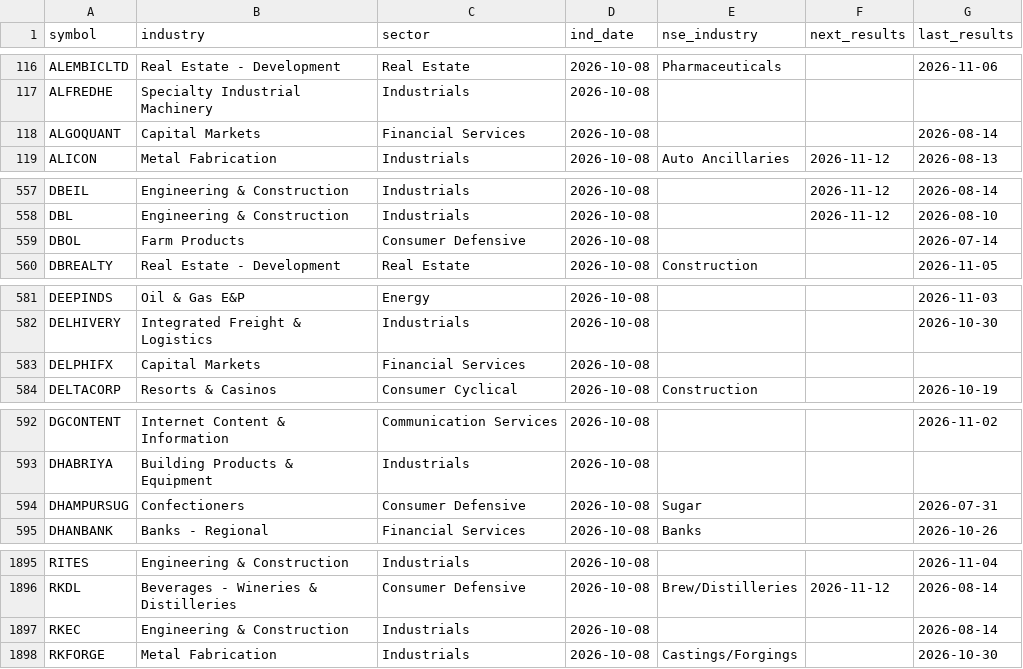
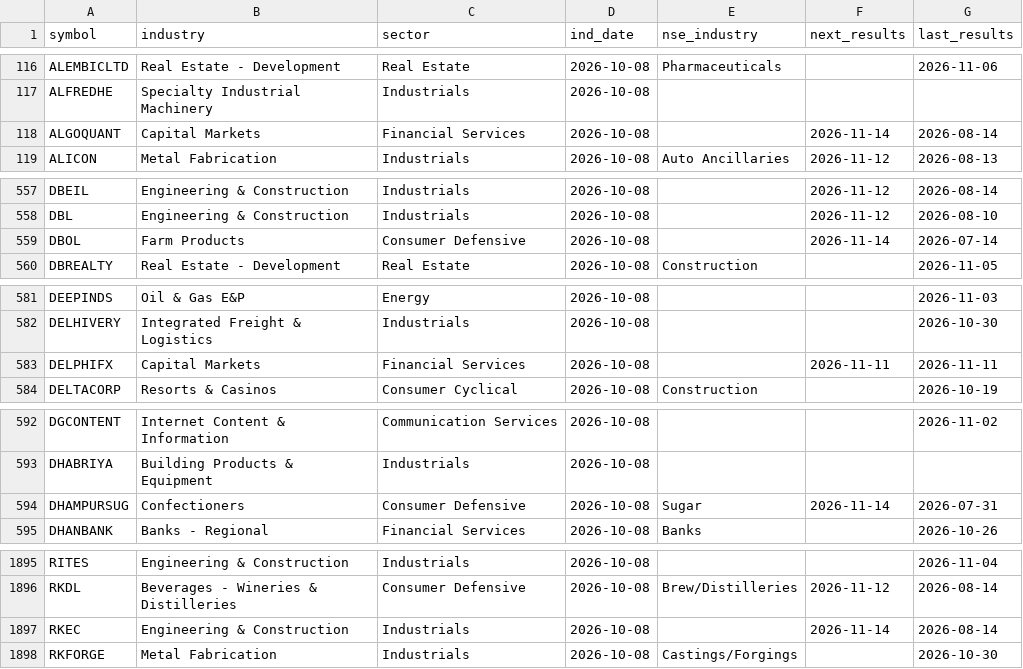
Before and after one commit to hbtipawan/scrn, a CSV file: config/fund_info.csv, drawn as a sheet; only a part is shown, gaps mark what is left out.

```diff
--- a/config/fund_info.csv
+++ b/config/fund_info.csv
@@ -117,3 +117,3 @@ ALEMBICLTD,Real Estate - Development,Real Estate,2026-10-08,Pharmaceuticals,,202
 ALFREDHE,Specialty Industrial Machinery,Industrials,2026-10-08,,,
-ALGOQUANT,Capital Markets,Financial Services,2026-10-08,,,2026-08-14
+ALGOQUANT,Capital Markets,Financial Services,2026-10-08,,2026-11-14,2026-08-14
 ALICON,Metal Fabrication,Industrials,2026-10-08,Auto Ancillaries,2026-11-12,2026-08-13
@@ -558,3 +558,3 @@ DBEIL,Engineering & Construction,Industrials,2026-10-08,,2026-11-12,2026-08-14
 DBL,Engineering & Construction,Industrials,2026-10-08,,2026-11-12,2026-08-10
-DBOL,Farm Products,Consumer Defensive,2026-10-08,,,2026-07-14
+DBOL,Farm Products,Consumer Defensive,2026-10-08,,2026-11-14,2026-07-14
 DBREALTY,Real Estate - Development,Real Estate,2026-10-08,Construction,,2026-11-05
@@ -582,3 +582,3 @@ DEEPINDS,Oil & Gas E&P,Energy,2026-10-08,,,2026-11-03
 DELHIVERY,Integrated Freight & Logistics,Industrials,2026-10-08,,,2026-10-30
-DELPHIFX,Capital Markets,Financial Services,2026-10-08,,,
+DELPHIFX,Capital Markets,Financial Services,2026-10-08,,2026-11-11,2026-11-11
 DELTACORP,Resorts & Casinos,Consumer Cyclical,2026-10-08,Construction,,2026-10-19
@@ -593,3 +593,3 @@ DGCONTENT,Internet Content & Information,Communication Services,2026-10-08,,,202
 DHABRIYA,Building Products & Equipment,Industrials,2026-10-08,,,
-DHAMPURSUG,Confectioners,Consumer Defensive,2026-10-08,Sugar,,2026-07-31
+DHAMPURSUG,Confectioners,Consumer Defensive,2026-10-08,Sugar,2026-11-14,2026-07-31
 DHANBANK,Banks - Regional,Financial Services,2026-10-08,Banks,,2026-10-26
@@ -1896,3 +1896,3 @@ RITES,Engineering & Construction,Industrials,2026-10-08,,,2026-11-04
 RKDL,Beverages - Wineries & Distilleries,Consumer Defensive,2026-10-08,Brew/Distilleries,2026-11-12,2026-08-14
-RKEC,Engineering & Construction,Industrials,2026-10-08,,,2026-08-14
+RKEC,Engineering & Construction,Industrials,2026-10-08,,2026-11-14,2026-08-14
 RKFORGE,Metal Fabrication,Industrials,2026-10-08,Castings/Forgings,,2026-10-30
```
Also changed, not shown: config/indices.csv, config/mcap_nse.csv, 5 other files.
